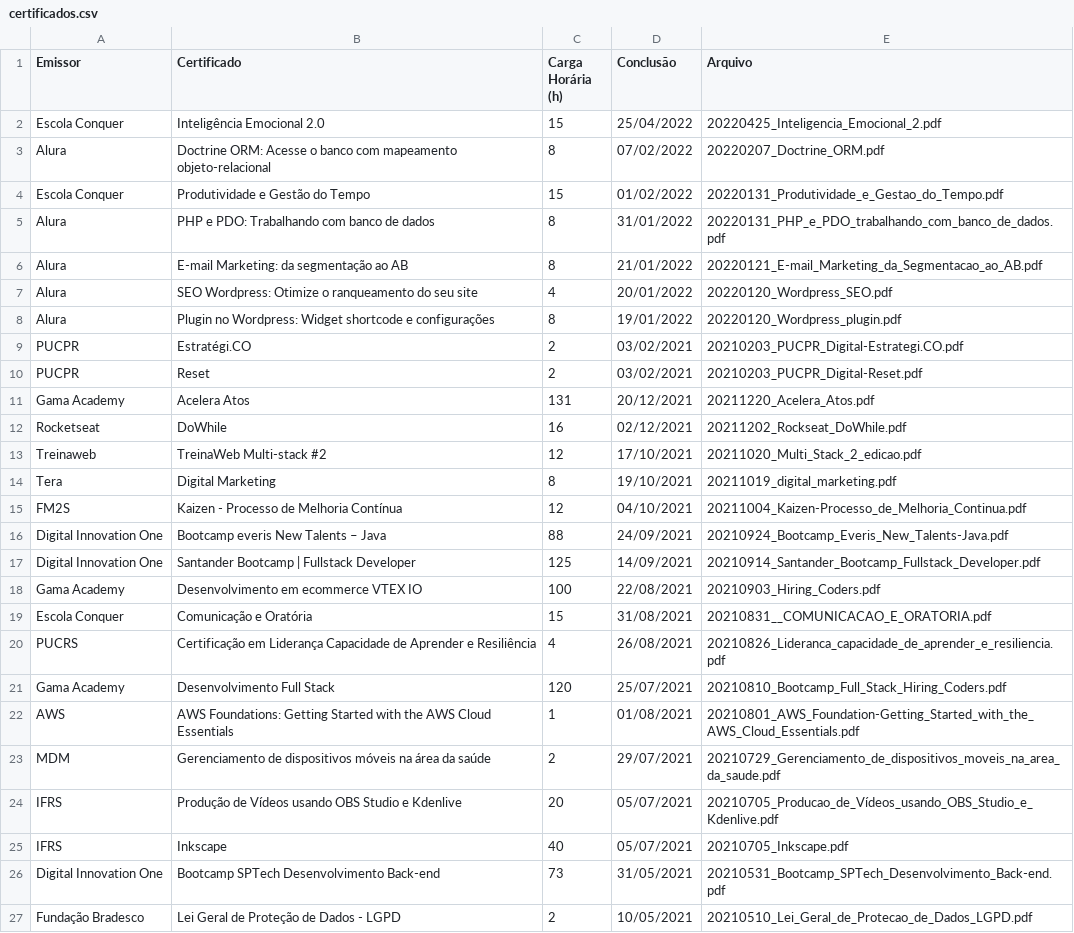
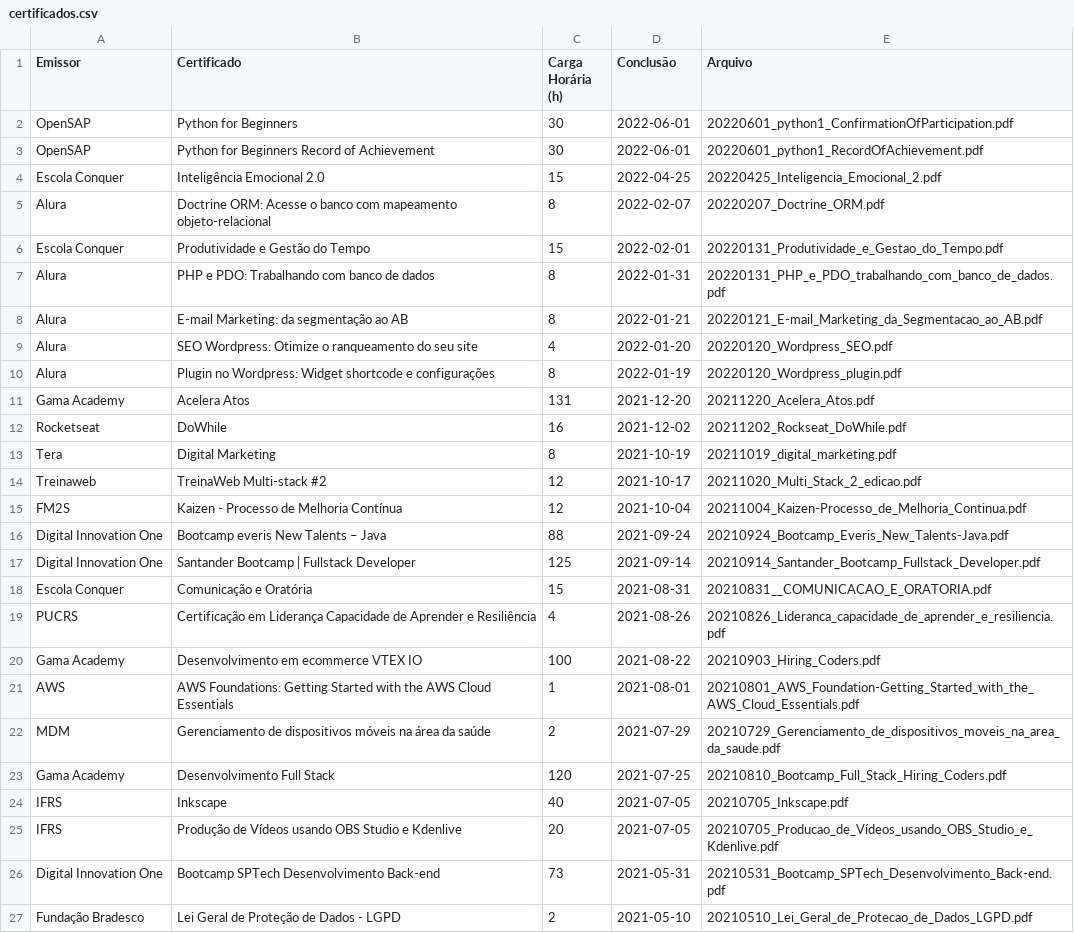
Before and after one commit to mdanassaif/certificados, a CSV file: certificados.csv, drawn as a sheet; only a part is shown; the diff covers the shown part only.

Commit message:
Certificados csv date format

```diff
--- a/certificados.csv
+++ b/certificados.csv
@@ -1,27 +1,27 @@
 Emissor,Certificado,Carga Horária (h),Conclusão,Arquivo
-Escola Conquer,Inteligência Emocional 2.0,15,25/04/2022,20220425_Inteligencia_Emocional_2.pdf
-Alura,Doctrine ORM: Acesse o banco com mapeamento objeto-relacional,8,07/02/2022,20220207_Doctrine_ORM.pdf
-Escola Conquer,Produtividade e Gestão do Tempo,15,01/02/2022,20220131_Produtividade_e_Gestao_do_Tempo.pdf
-Alura,PHP e PDO: Trabalhando com banco de dados,8,31/01/2022,20220131_PHP_e_PDO_trabalhando_com_banco_de_dados.pdf
-Alura,E-mail Marketing: da segmentação ao AB,8,21/01/2022,20220121_E-mail_Marketing_da_Segmentacao_ao_AB.pdf
-Alura,SEO Wordpress: Otimize o ranqueamento do seu site,4,20/01/2022,20220120_Wordpress_SEO.pdf
-Alura,Plugin no Wordpress: Widget shortcode e configurações,8,19/01/2022,20220120_Wordpress_plugin.pdf
-PUCPR,Estratégi.CO,2,03/02/2021,20210203_PUCPR_Digital-Estrategi.CO.pdf
-PUCPR,Reset,2,03/02/2021,20210203_PUCPR_Digital-Reset.pdf
-Gama Academy,Acelera Atos,131,20/12/2021,20211220_Acelera_Atos.pdf
-Rocketseat,DoWhile,16,02/12/2021,20211202_Rockseat_DoWhile.pdf
-Treinaweb,TreinaWeb Multi-stack #2,12,17/10/2021,20211020_Multi_Stack_2_edicao.pdf
-Tera,Digital Marketing,8,19/10/2021,20211019_digital_marketing.pdf
-FM2S,Kaizen - Processo de Melhoria Contínua,12,04/10/2021,20211004_Kaizen-Processo_de_Melhoria_Continua.pdf
-Digital Innovation One,Bootcamp everis New Talents – Java,88,24/09/2021,20210924_Bootcamp_Everis_New_Talents-Java.pdf
-Digital Innovation One,Santander Bootcamp | Fullstack Developer,125,14/09/2021,20210914_Santander_Bootcamp_Fullstack_Developer.pdf
-Gama Academy,Desenvolvimento em ecommerce VTEX IO,100,22/08/2021,20210903_Hiring_Coders.pdf
-Escola Conquer,Comunicação e Oratória,15,31/08/2021,20210831__COMUNICACAO_E_ORATORIA.pdf
-PUCRS,Certificação em Liderança Capacidade de Aprender e Resiliência,4,26/08/2021,20210826_Lideranca_capacidade_de_aprender_e_resiliencia.pdf
-Gama Academy,Desenvolvimento Full Stack,120,25/07/2021,20210810_Bootcamp_Full_Stack_Hiring_Coders.pdf
-AWS,AWS Foundations: Getting Started with the AWS Cloud Essentials,1,01/08/2021,20210801_AWS_Foundation-Getting_Started_with_the_AWS_Cloud_Essentials.pdf
-MDM,Gerenciamento de dispositivos móveis na área da saúde,2,29/07/2021,20210729_Gerenciamento_de_dispositivos_moveis_na_area_da_saude.pdf
-IFRS,Produção de Vídeos usando OBS Studio e Kdenlive,20,05/07/2021,20210705_Producao_de_Vídeos_usando_OBS_Studio_e_Kdenlive.pdf
-IFRS,Inkscape,40,05/07/2021,20210705_Inkscape.pdf
-Digital Innovation One,Bootcamp SPTech Desenvolvimento Back-end,73,31/05/2021,20210531_Bootcamp_SPTech_Desenvolvimento_Back-end.pdf
-Fundação Bradesco,Lei Geral de Proteção de Dados - LGPD,2,10/05/2021,20210510_Lei_Geral_de_Protecao_de_Dados_LGPD.pdf
+OpenSAP, Python for Beginners,30,2022-06-01,20220601_python1_ConfirmationOfParticipation.pdf
+OpenSAP, Python for Beginners Record of Achievement,30,2022-06-01,20220601_python1_RecordOfAchievement.pdf
+Escola Conquer,Inteligência Emocional 2.0,15,2022-04-25,20220425_Inteligencia_Emocional_2.pdf
+Alura,Doctrine ORM: Acesse o banco com mapeamento objeto-relacional,8,2022-02-07,20220207_Doctrine_ORM.pdf
+Escola Conquer,Produtividade e Gestão do Tempo,15,2022-02-01,20220131_Produtividade_e_Gestao_do_Tempo.pdf
+Alura,PHP e PDO: Trabalhando com banco de dados,8,2022-01-31,20220131_PHP_e_PDO_trabalhando_com_banco_de_dados.pdf
+Alura,E-mail Marketing: da segmentação ao AB,8,2022-01-21,20220121_E-mail_Marketing_da_Segmentacao_ao_AB.pdf
+Alura,SEO Wordpress: Otimize o ranqueamento do seu site,4,2022-01-20,20220120_Wordpress_SEO.pdf
+Alura,Plugin no Wordpress: Widget shortcode e configurações,8,2022-01-19,20220120_Wordpress_plugin.pdf
+Gama Academy,Acelera Atos,131,2021-12-20,20211220_Acelera_Atos.pdf
+Rocketseat,DoWhile,16,2021-12-02,20211202_Rockseat_DoWhile.pdf
+Tera,Digital Marketing,8,2021-10-19,20211019_digital_marketing.pdf
+Treinaweb,TreinaWeb Multi-stack #2,12,2021-10-17,20211020_Multi_Stack_2_edicao.pdf
+FM2S,Kaizen - Processo de Melhoria Contínua,12,2021-10-04,20211004_Kaizen-Processo_de_Melhoria_Continua.pdf
+Digital Innovation One,Bootcamp everis New Talents – Java,88,2021-09-24,20210924_Bootcamp_Everis_New_Talents-Java.pdf
+Digital Innovation One,Santander Bootcamp | Fullstack Developer,125,2021-09-14,20210914_Santander_Bootcamp_Fullstack_Developer.pdf
+Escola Conquer,Comunicação e Oratória,15,2021-08-31,20210831__COMUNICACAO_E_ORATORIA.pdf
+PUCRS,Certificação em Liderança Capacidade de Aprender e Resiliência,4,2021-08-26,20210826_Lideranca_capacidade_de_aprender_e_resiliencia.pdf
+Gama Academy,Desenvolvimento em ecommerce VTEX IO,100,2021-08-22,20210903_Hiring_Coders.pdf
+AWS,AWS Foundations: Getting Started with the AWS Cloud Essentials,1,2021-08-01,20210801_AWS_Foundation-Getting_Started_with_the_AWS_Cloud_Essentials.pdf
+MDM,Gerenciamento de dispositivos móveis na área da saúde,2,2021-07-29,20210729_Gerenciamento_de_dispositivos_moveis_na_area_da_saude.pdf
+Gama Academy,Desenvolvimento Full Stack,120,2021-07-25,20210810_Bootcamp_Full_Stack_Hiring_Coders.pdf
+IFRS,Inkscape,40,2021-07-05,20210705_Inkscape.pdf
+IFRS,Produção de Vídeos usando OBS Studio e Kdenlive,20,2021-07-05,20210705_Producao_de_Vídeos_usando_OBS_Studio_e_Kdenlive.pdf
+Digital Innovation One,Bootcamp SPTech Desenvolvimento Back-end,73,2021-05-31,20210531_Bootcamp_SPTech_Desenvolvimento_Back-end.pdf
+Fundação Bradesco,Lei Geral de Proteção de Dados - LGPD,2,2021-05-10,20210510_Lei_Geral_de_Protecao_de_Dados_LGPD.pdf
```
Also changed, not shown: 2 added rows, 2 removed rows and 1 edited cell elsewhere in this file.
